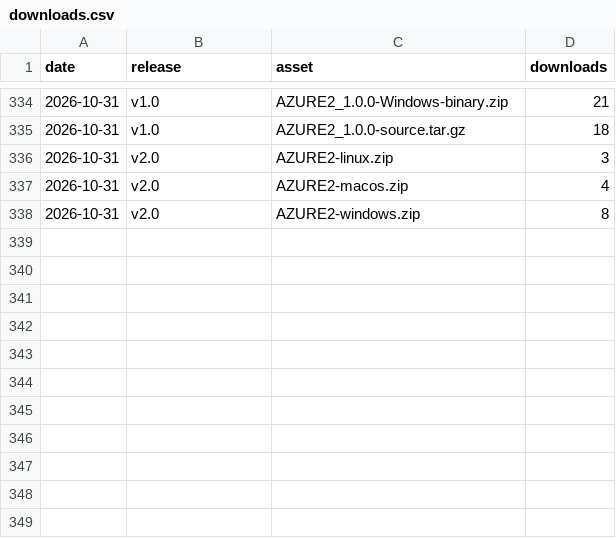
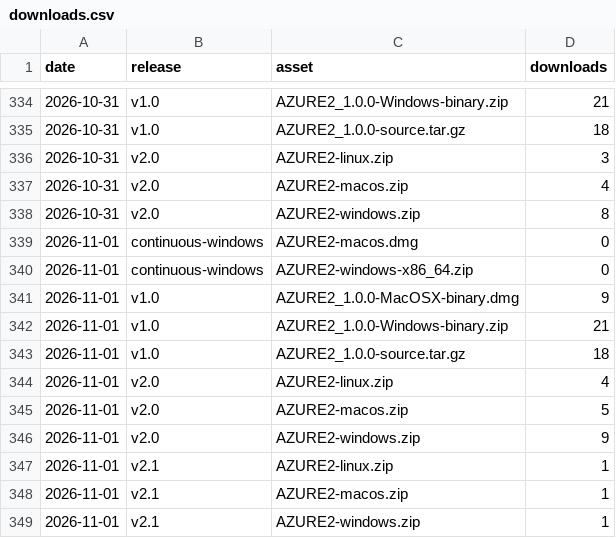
Before and after one commit to AZURE2DEV/AZURE2, a CSV file: traffic/downloads.csv, drawn as a sheet; only a part is shown, gaps mark what is left out.

```diff
--- a/traffic/downloads.csv
+++ b/traffic/downloads.csv
@@ -338 +338,12 @@ date,release,asset,downloads
 2026-10-31,v2.0,AZURE2-windows.zip,8
+2026-11-01,continuous-windows,AZURE2-macos.dmg,0
+2026-11-01,continuous-windows,AZURE2-windows-x86_64.zip,0
+2026-11-01,v1.0,AZURE2_1.0.0-MacOSX-binary.dmg,9
+2026-11-01,v1.0,AZURE2_1.0.0-Windows-binary.zip,21
+2026-11-01,v1.0,AZURE2_1.0.0-source.tar.gz,18
+2026-11-01,v2.0,AZURE2-linux.zip,4
+2026-11-01,v2.0,AZURE2-macos.zip,5
+2026-11-01,v2.0,AZURE2-windows.zip,9
+2026-11-01,v2.1,AZURE2-linux.zip,1
+2026-11-01,v2.1,AZURE2-macos.zip,1
+2026-11-01,v2.1,AZURE2-windows.zip,1
```
Also changed, not shown: traffic/clones.csv, traffic/popular_paths.csv, 3 other files.
